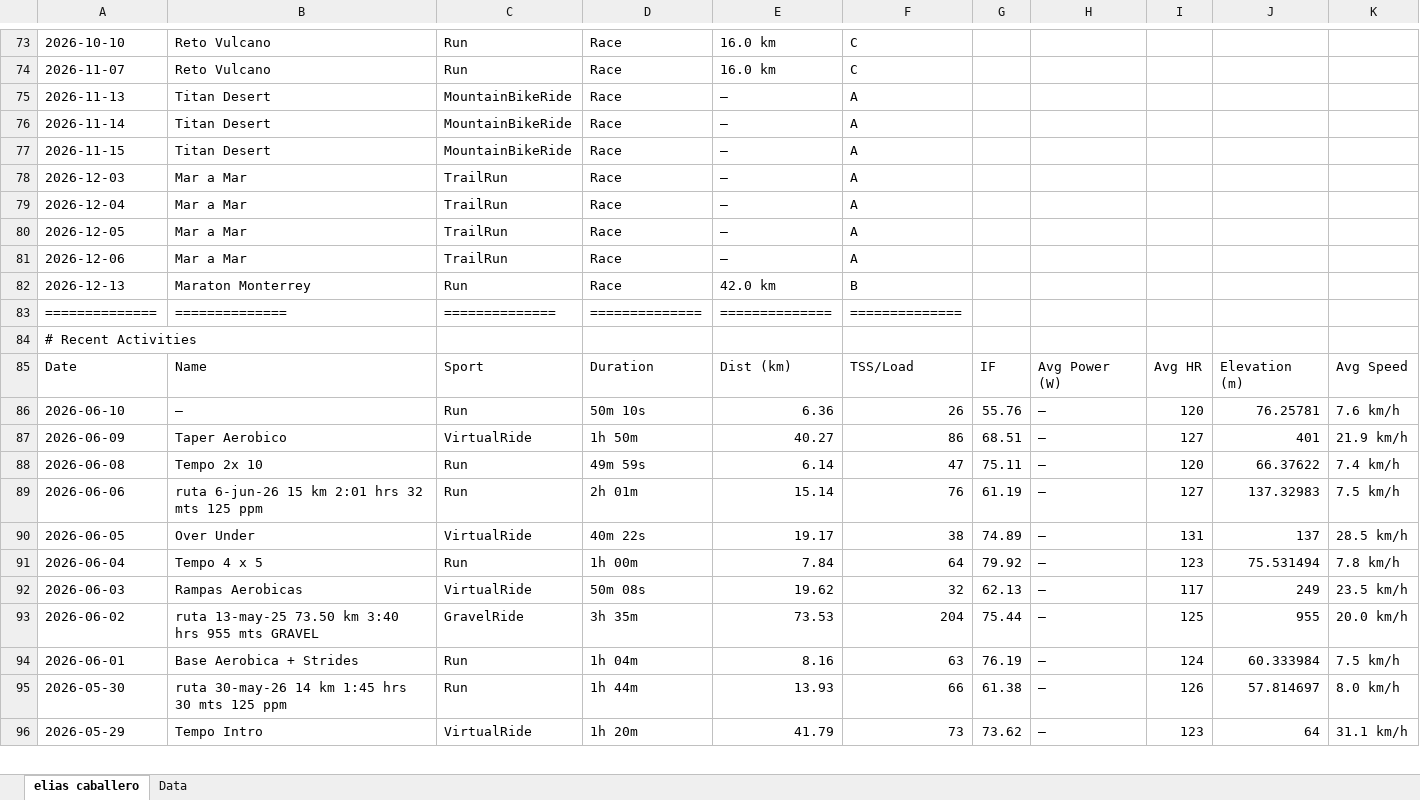
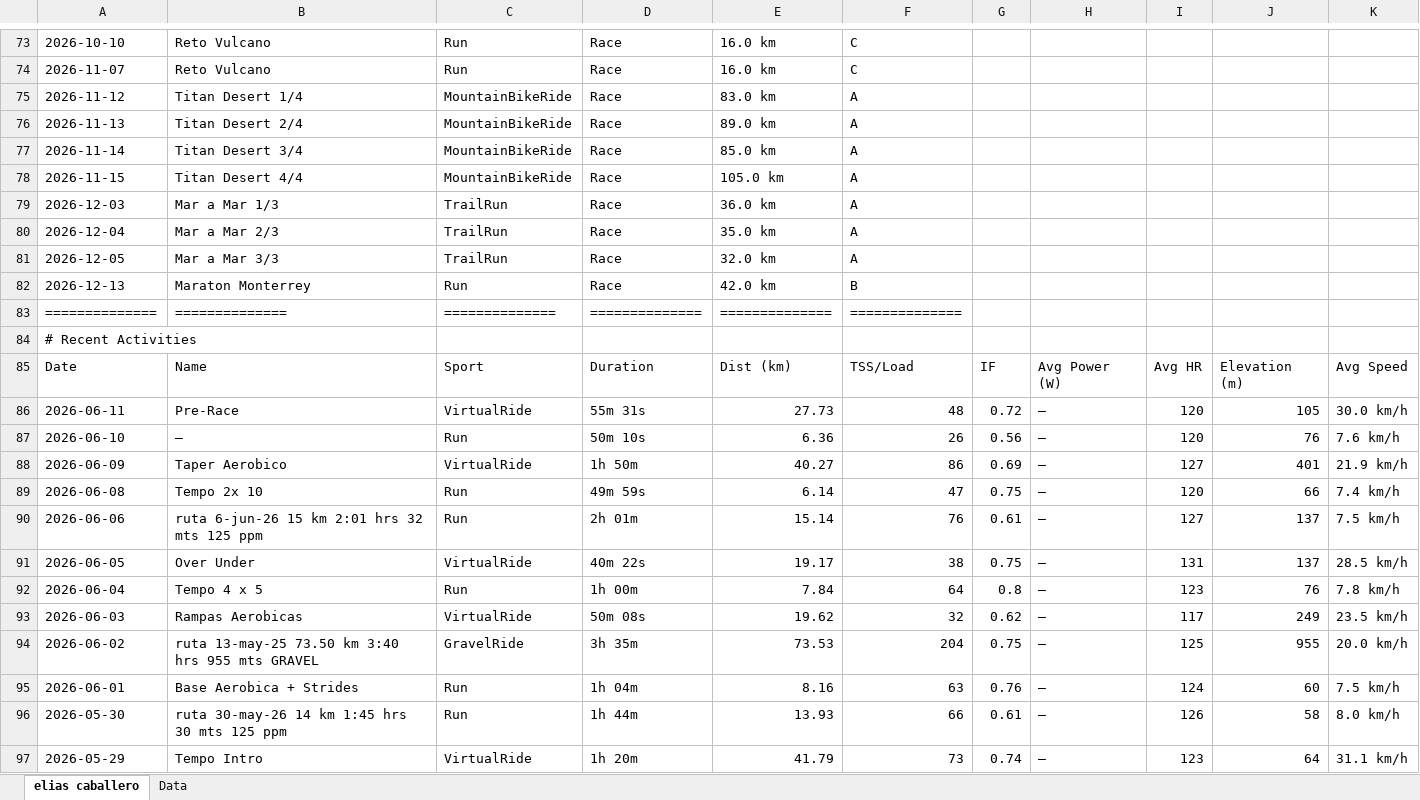
Before and after one commit to infamemp/infame-Elite-Endurance-Coach, an Excel workbook: Excel to MD Converter/Elias Caballero.xlsx, sheet elias caballero, drawn as a sheet; only a part is shown, gaps mark what is left out; values as stored, in another font and other column widths than the file's, no cell formats; removed rows and columns are numbered as before the commit, all else as after; the diff covers the shown part only; the diff names each change by its address in the sheet, - before the commit and + after, or states it on an @@ line.

```diff
--- a/Excel to MD Converter/Elias Caballero.xlsx (sheet elias caballero)
+++ b/Excel to MD Converter/Elias Caballero.xlsx (sheet elias caballero)
+row 75: 2026-11-12 | Titan Desert 1/4 | MountainBikeRide | Race | 83.0 km | A
-B76: Titan Desert
+B76: Titan Desert 2/4
-E76: —
+E76: 89.0 km
-B77: Titan Desert
+B77: Titan Desert 3/4
-E77: —
+E77: 85.0 km
-B78: Titan Desert
+B78: Titan Desert 4/4
-E78: —
+E78: 105.0 km
-B79: Mar a Mar
+B79: Mar a Mar 1/3
-E79: —
+E79: 36.0 km
-B80: Mar a Mar
+B80: Mar a Mar 2/3
-E80: —
+E80: 35.0 km
-B81: Mar a Mar
+B81: Mar a Mar 3/3
-E81: —
+E81: 32.0 km
-row 81: 2026-12-06 | Mar a Mar | TrailRun | Race | — | A
+row 86: 2026-06-11 | Pre-Race | VirtualRide | 55m 31s | 27.73 | 48 | 0.72 | — | 120 | 105 | 30.0 km/h
-G87: 55.76
+G87: 0.56
-J87: 76.25781
+J87: 76
-G88: 68.51
+G88: 0.69
-G89: 75.11
+G89: 0.75
-J89: 66.37622
+J89: 66
-G90: 61.19
+G90: 0.61
-J90: 137.32983
+J90: 137
-G91: 74.89
+G91: 0.75
-G92: 79.92
+G92: 0.8
-J92: 75.531494
+J92: 76
-G93: 62.13
+G93: 0.62
-G94: 75.44
+G94: 0.75
-G95: 76.19
+G95: 0.76
-J95: 60.333984
+J95: 60
-G96: 61.38
+G96: 0.61
-J96: 57.814697
+J96: 58
-G97: 73.62
+G97: 0.74
```
Also changed, not shown: 2 removed rows and 40 edited cells elsewhere in this sheet, sheet Data, cell formats, Athlete Template/athletes_report_production.xlsx, 4 other files.
